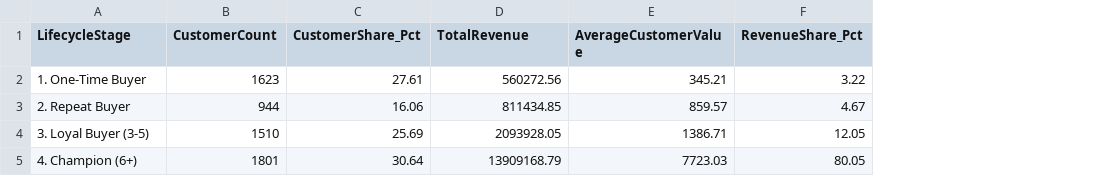
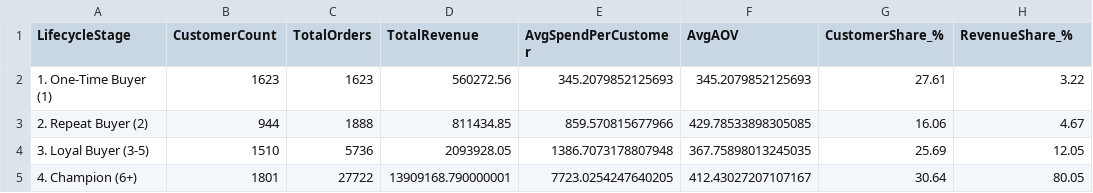
Before and after one commit to piyush8769/ecommerce-funnel-cohort-retention, a CSV file: data/funnel_summary.csv, drawn as a sheet; removed rows and columns are numbered as before the commit, all else as after; the diff names each change by its address in the sheet, - before the commit and + after, or states it on an @@ line.

```diff
--- a/data/funnel_summary.csv
+++ b/data/funnel_summary.csv
-column C (CustomerShare_Pct), rows 2-5: 27.61 | 16.06 | 25.69 | 30.64
+column C (TotalOrders), rows 2-5: 1623 | 1888 | 5736 | 27722
-column E (AverageCustomerValue), rows 2-5: 345.21 | 859.57 | 1386.71 | 7723.03
+column E (AvgSpendPerCustomer), rows 2-5: 345.2079852125693 | 859.570815677966 | 1386.7073178807948 | 7723.0254247640205
+column F (AvgAOV), rows 2-5: 345.2079852125693 | 429.78533898305085 | 367.75898013245035 | 412.43027207107167
+column G (CustomerShare_%), rows 2-5: 27.61 | 16.06 | 25.69 | 30.64
-H1: RevenueShare_Pct
+H1: RevenueShare_%
-A2 (LifecycleStage): 1. One-Time Buyer
+A2 (LifecycleStage): 1. One-Time Buyer (1)
-A3 (LifecycleStage): 2. Repeat Buyer
+A3 (LifecycleStage): 2. Repeat Buyer (2)
-D5 (TotalRevenue): 13909168.79
+D5 (TotalRevenue): 13909168.790000001
```
Also changed, not shown: data/cohort_counts.csv, data/cohort_retention_matrix.csv, 5 other files.
